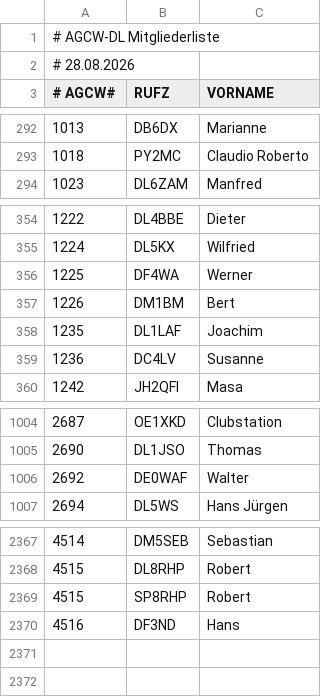
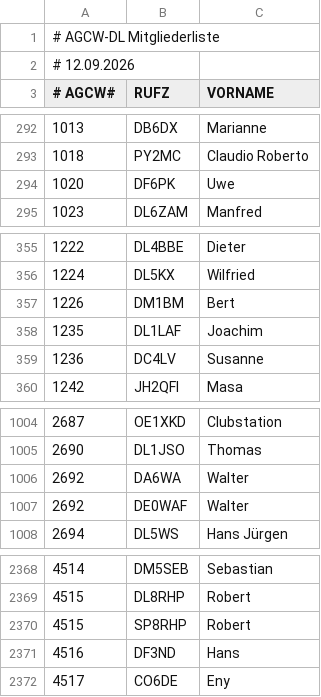
Before and after one commit to bjornekelund/dxlog, a CSV file: agcw/Mitglieder.csv, drawn as a sheet; only a part is shown, gaps mark what is left out.

```diff
--- a/agcw/Mitglieder.csv
+++ b/agcw/Mitglieder.csv
@@ -1,3 +1,3 @@
 # AGCW-DL Mitgliederliste;;
-# 28.08.2026;;
+# 12.09.2026;;
 # AGCW#;RUFZ;VORNAME
@@ -293,2 +293,3 @@
 1018;PY2MC;Claudio Roberto
+1020;DF6PK;Uwe
 1023;DL6ZAM;Manfred
@@ -355,3 +356,2 @@
 1224;DL5KX;Wilfried
-1225;DF4WA;Werner
 1226;DM1BM;Bert
@@ -1005,2 +1005,3 @@
 2690;DL1JSO;Thomas
+2692;DA6WA;Walter
 2692;DE0WAF;Walter
@@ -2370 +2371,2 @@
 4516;DF3ND;Hans
+4517;CO6DE;Eny
```
Also changed, not shown: fistsspr/fistsmembers.csv, 26 other files.
